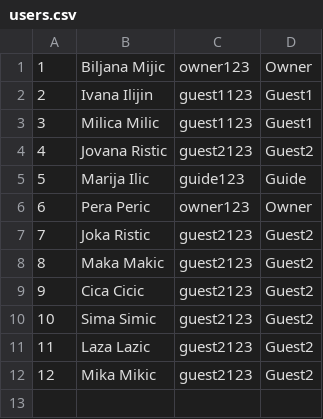
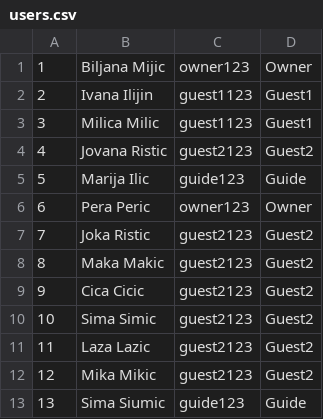
Before and after one commit to ivanailijin/SIMS-Project-team-C, a CSV file: TravelService/TravelService/Resources/Data/users.csv, drawn as a sheet.

```diff
--- a/TravelService/TravelService/Resources/Data/users.csv
+++ b/TravelService/TravelService/Resources/Data/users.csv
@@ -12 +12,2 @@
 12|Mika Mikic|guest2123|Guest2
+13|Sima Siumic|guide123|Guide
```
Also changed, not shown: TravelService/TravelService/Resources/Data/accommodations.csv, TravelService/TravelService/Resources/Data/checkpoint.csv, 57 other files.
